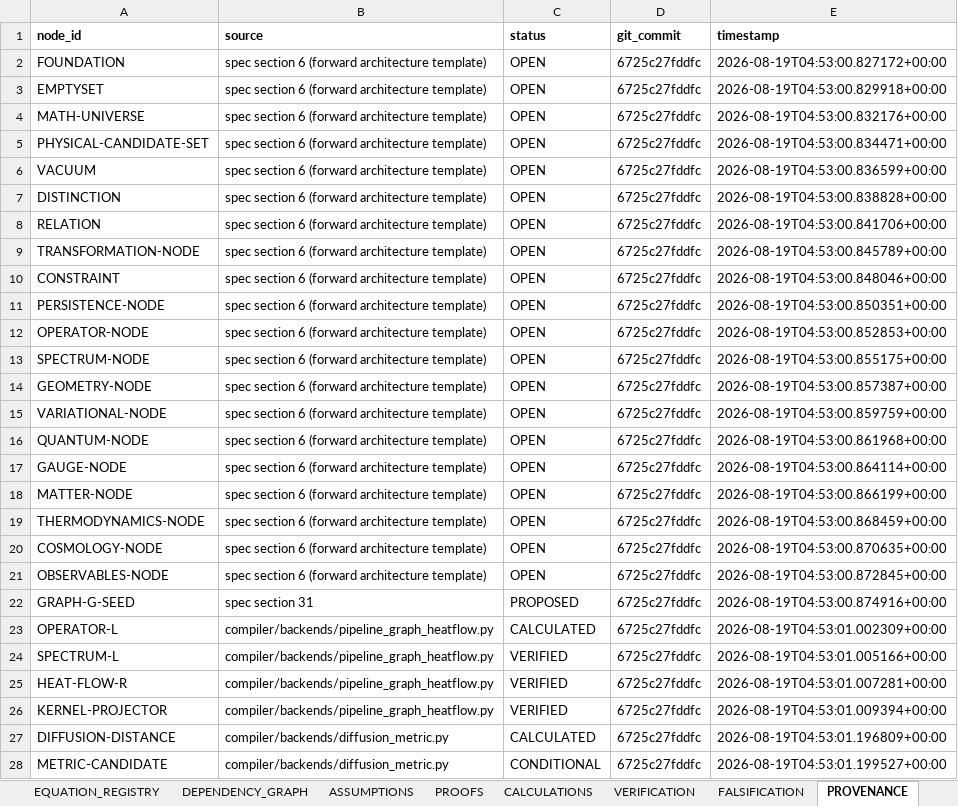
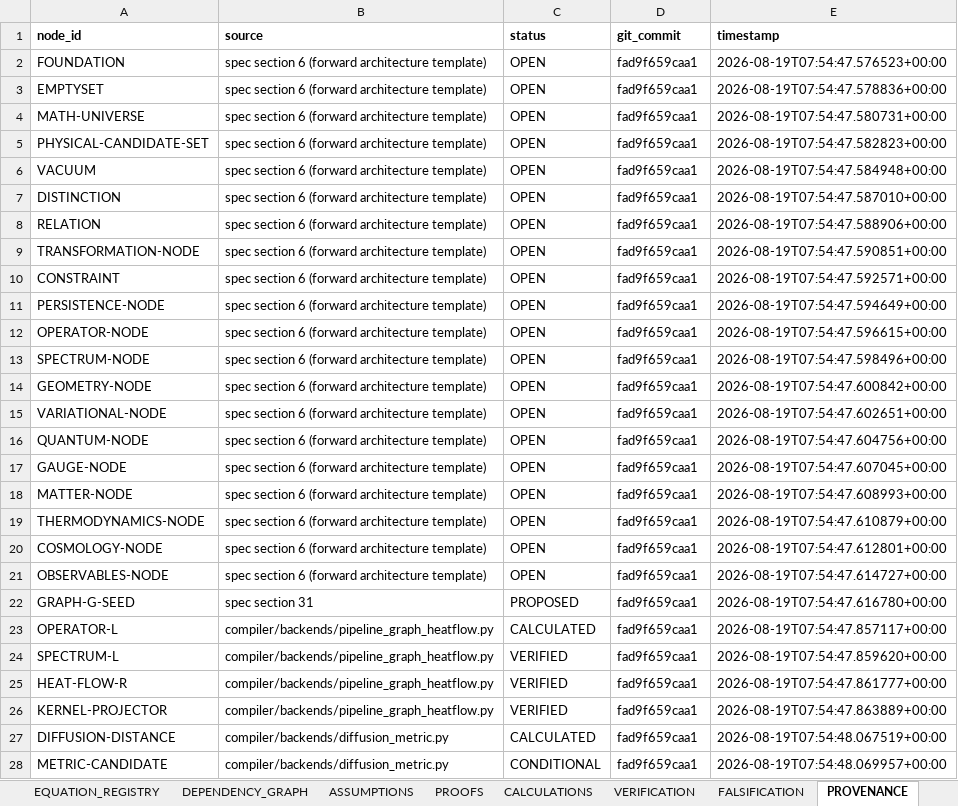
Before and after one commit to BLZIX989/SEIT, an Excel workbook: Master Calculation Workbook.xlsx, sheet PROVENANCE, drawn as a sheet; only a part is shown; values as stored, in another font and other column widths than the file's, no borders; the diff covers the shown part only; the diff names each change by its address in the sheet, - before the commit and + after, or states it on an @@ line.

```diff
--- a/Master Calculation Workbook.xlsx (sheet PROVENANCE)
+++ b/Master Calculation Workbook.xlsx (sheet PROVENANCE)
-D2:D28 (git_commit): 6725c27fddfc
+D2:D28 (git_commit): fad9f659caa1
-E2 (timestamp): 2026-08-19T04:53:00.827172+00:00
+E2 (timestamp): 2026-08-19T07:54:47.576523+00:00
-E3 (timestamp): 2026-08-19T04:53:00.829918+00:00
+E3 (timestamp): 2026-08-19T07:54:47.578836+00:00
-E4 (timestamp): 2026-08-19T04:53:00.832176+00:00
+E4 (timestamp): 2026-08-19T07:54:47.580731+00:00
-E5 (timestamp): 2026-08-19T04:53:00.834471+00:00
+E5 (timestamp): 2026-08-19T07:54:47.582823+00:00
-E6 (timestamp): 2026-08-19T04:53:00.836599+00:00
+E6 (timestamp): 2026-08-19T07:54:47.584948+00:00
-E7 (timestamp): 2026-08-19T04:53:00.838828+00:00
+E7 (timestamp): 2026-08-19T07:54:47.587010+00:00
-E8 (timestamp): 2026-08-19T04:53:00.841706+00:00
+E8 (timestamp): 2026-08-19T07:54:47.588906+00:00
-E9 (timestamp): 2026-08-19T04:53:00.845789+00:00
+E9 (timestamp): 2026-08-19T07:54:47.590851+00:00
-E10 (timestamp): 2026-08-19T04:53:00.848046+00:00
+E10 (timestamp): 2026-08-19T07:54:47.592571+00:00
-E11 (timestamp): 2026-08-19T04:53:00.850351+00:00
+E11 (timestamp): 2026-08-19T07:54:47.594649+00:00
-E12 (timestamp): 2026-08-19T04:53:00.852853+00:00
+E12 (timestamp): 2026-08-19T07:54:47.596615+00:00
-E13 (timestamp): 2026-08-19T04:53:00.855175+00:00
+E13 (timestamp): 2026-08-19T07:54:47.598496+00:00
-E14 (timestamp): 2026-08-19T04:53:00.857387+00:00
+E14 (timestamp): 2026-08-19T07:54:47.600842+00:00
-E15 (timestamp): 2026-08-19T04:53:00.859759+00:00
+E15 (timestamp): 2026-08-19T07:54:47.602651+00:00
-E16 (timestamp): 2026-08-19T04:53:00.861968+00:00
+E16 (timestamp): 2026-08-19T07:54:47.604756+00:00
-E17 (timestamp): 2026-08-19T04:53:00.864114+00:00
+E17 (timestamp): 2026-08-19T07:54:47.607045+00:00
-E18 (timestamp): 2026-08-19T04:53:00.866199+00:00
+E18 (timestamp): 2026-08-19T07:54:47.608993+00:00
-E19 (timestamp): 2026-08-19T04:53:00.868459+00:00
+E19 (timestamp): 2026-08-19T07:54:47.610879+00:00
-E20 (timestamp): 2026-08-19T04:53:00.870635+00:00
+E20 (timestamp): 2026-08-19T07:54:47.612801+00:00
-E21 (timestamp): 2026-08-19T04:53:00.872845+00:00
+E21 (timestamp): 2026-08-19T07:54:47.614727+00:00
-E22 (timestamp): 2026-08-19T04:53:00.874916+00:00
+E22 (timestamp): 2026-08-19T07:54:47.616780+00:00
-E23 (timestamp): 2026-08-19T04:53:01.002309+00:00
+E23 (timestamp): 2026-08-19T07:54:47.857117+00:00
-E24 (timestamp): 2026-08-19T04:53:01.005166+00:00
+E24 (timestamp): 2026-08-19T07:54:47.859620+00:00
-E25 (timestamp): 2026-08-19T04:53:01.007281+00:00
+E25 (timestamp): 2026-08-19T07:54:47.861777+00:00
-E26 (timestamp): 2026-08-19T04:53:01.009394+00:00
+E26 (timestamp): 2026-08-19T07:54:47.863889+00:00
-E27 (timestamp): 2026-08-19T04:53:01.196809+00:00
+E27 (timestamp): 2026-08-19T07:54:48.067519+00:00
-E28 (timestamp): 2026-08-19T04:53:01.199527+00:00
+E28 (timestamp): 2026-08-19T07:54:48.069957+00:00
```
Also changed, not shown: 146 edited cells elsewhere in this sheet, sheet CALCULATIONS, sheet ASSUMPTIONS, 15 other files.
